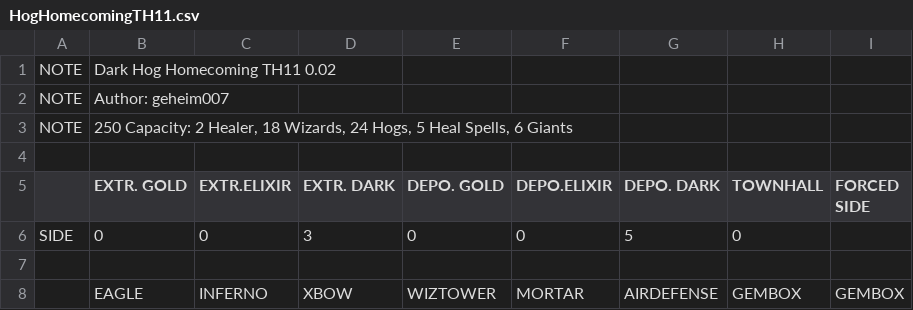
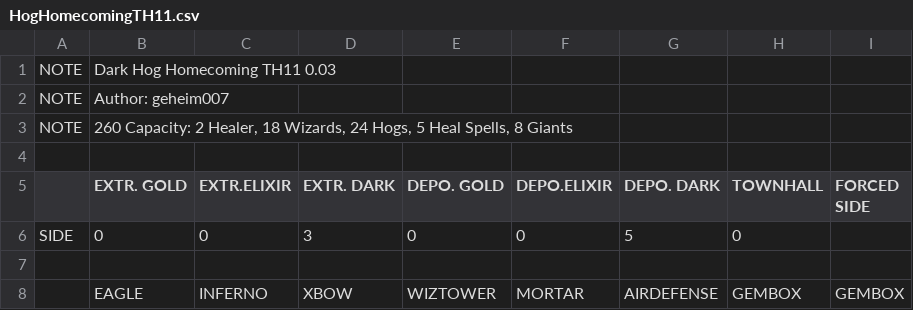
Before and after one commit to JimBimm/MyBotCSV, a CSV file: HogHomecomingTH11.csv, drawn as a sheet; only a part is shown.

Commit message:
8 giants instead of 6

```diff
--- a/HogHomecomingTH11.csv
+++ b/HogHomecomingTH11.csv
@@ -1,4 +1,4 @@
-NOTE  |Dark Hog Homecoming TH11 0.02
+NOTE  |Dark Hog Homecoming TH11 0.03
 NOTE  |Author: geheim007
-NOTE  |250 Capacity: 2 Healer, 18 Wizards, 24 Hogs, 5 Heal Spells, 6 Giants
+NOTE  |260 Capacity: 2 Healer, 18 Wizards, 24 Hogs, 5 Heal Spells, 8 Giants
 
```
